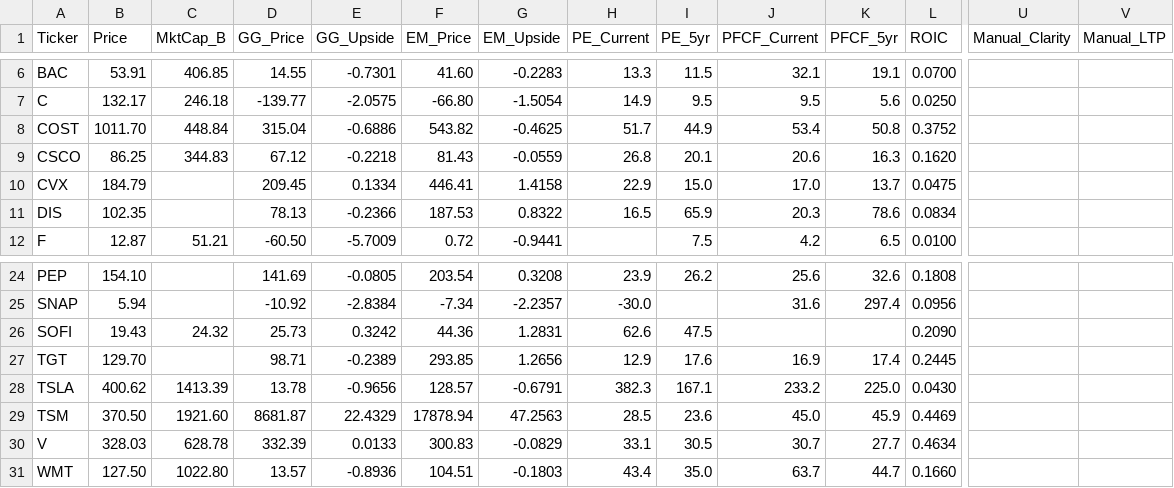
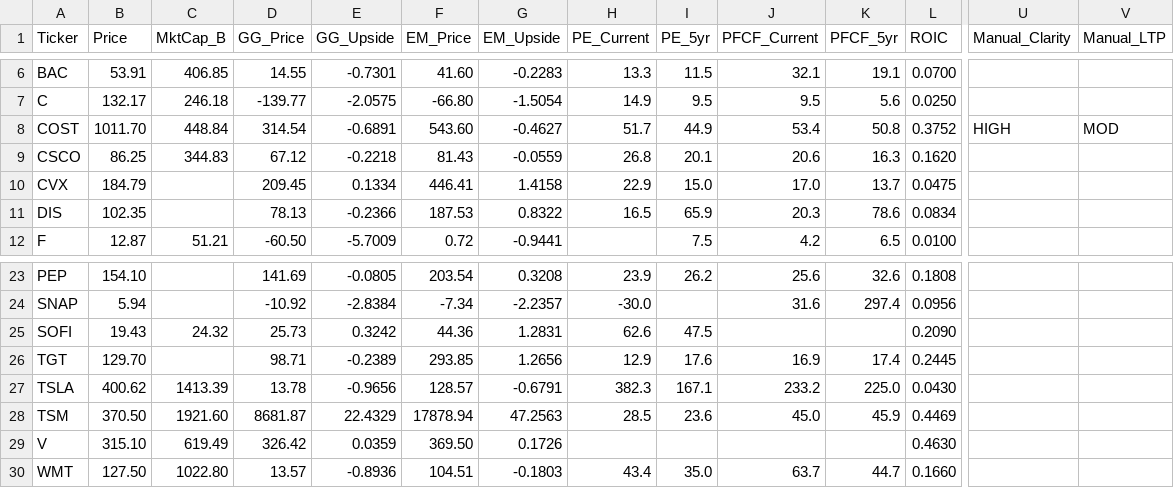
Before and after one commit to jaysang2908/Investment-Automation, a CSV file: outputs.csv, drawn as a sheet; only a part is shown, gaps mark what is left out; addresses are those after the commit; the diff covers the shown part only; the diff names each change by its address in the sheet, - before the commit and + after, or states it on an @@ line.

```diff
--- a/outputs.csv
+++ b/outputs.csv
-D8 (GG_Price): 315.04
+D8 (GG_Price): 314.54
-E8 (GG_Upside): -0.6886
+E8 (GG_Upside): -0.6891
-F8 (EM_Price): 543.82
+F8 (EM_Price): 543.60
-G8 (EM_Upside): -0.4625
+G8 (EM_Upside): -0.4627
-U8 (Manual_Clarity): (empty)
+U8 (Manual_Clarity): HIGH
-V8 (Manual_LTP): (empty)
+V8 (Manual_LTP): MOD
-B29 (Price): 328.03
+B29 (Price): 315.10
-C29 (MktCap_B): 628.78
+C29 (MktCap_B): 619.49
-D29 (GG_Price): 332.39
+D29 (GG_Price): 326.42
-E29 (GG_Upside): 0.0133
+E29 (GG_Upside): 0.0359
-F29 (EM_Price): 300.83
+F29 (EM_Price): 369.50
-G29 (EM_Upside): -0.0829
+G29 (EM_Upside): 0.1726
-H29 (PE_Current): 33.1
+H29 (PE_Current): (empty)
-I29 (PE_5yr): 30.5
+I29 (PE_5yr): (empty)
-J29 (PFCF_Current): 30.7
+J29 (PFCF_Current): (empty)
-K29 (PFCF_5yr): 27.7
+K29 (PFCF_5yr): (empty)
-L29 (ROIC): 0.4634
+L29 (ROIC): 0.4630
```
Also changed, not shown: 1 removed row and 39 edited cells elsewhere in this file.
